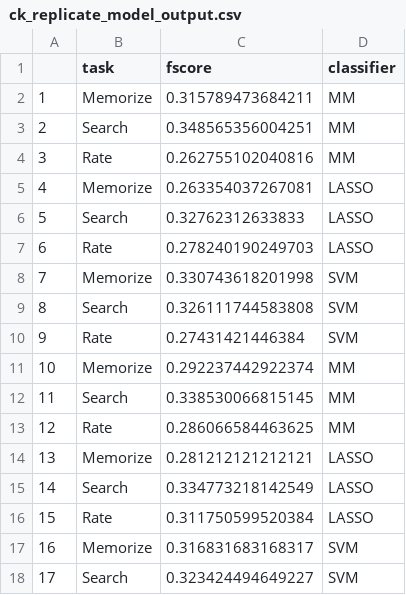
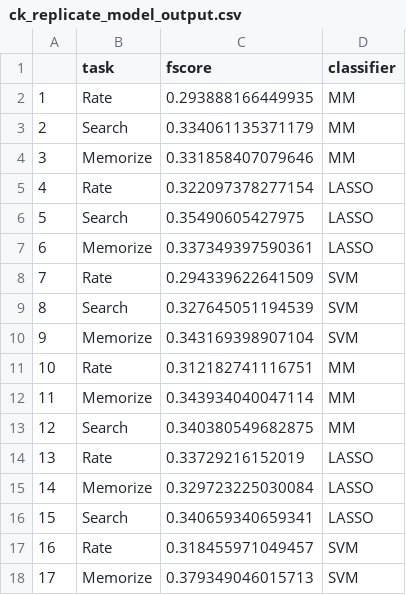
Before and after one commit to neurophysicole/deepeye, a CSV file: rnr/ck_replicate_model_output.csv, drawn as a sheet; only a part is shown; the diff covers the shown part only.

Commit message:
ran the model a few more times using different reference groups, didn't change anything. Also, doesn't seem to matter if using words or numbers to denote the groups.

```diff
--- a/rnr/ck_replicate_model_output.csv
+++ b/rnr/ck_replicate_model_output.csv
@@ -1,18 +1,18 @@
 "","task","fscore","classifier"
-"1","Memorize",0.315789473684211,"MM"
-"2","Search",0.348565356004251,"MM"
-"3","Rate",0.262755102040816,"MM"
-"4","Memorize",0.263354037267081,"LASSO"
-"5","Search",0.32762312633833,"LASSO"
-"6","Rate",0.278240190249703,"LASSO"
-"7","Memorize",0.330743618201998,"SVM"
-"8","Search",0.326111744583808,"SVM"
-"9","Rate",0.27431421446384,"SVM"
-"10","Memorize",0.292237442922374,"MM"
-"11","Search",0.338530066815145,"MM"
-"12","Rate",0.286066584463625,"MM"
-"13","Memorize",0.281212121212121,"LASSO"
-"14","Search",0.334773218142549,"LASSO"
-"15","Rate",0.311750599520384,"LASSO"
-"16","Memorize",0.316831683168317,"SVM"
-"17","Search",0.323424494649227,"SVM"
+"1","Rate",0.293888166449935,"MM"
+"2","Search",0.334061135371179,"MM"
+"3","Memorize",0.331858407079646,"MM"
+"4","Rate",0.322097378277154,"LASSO"
+"5","Search",0.35490605427975,"LASSO"
+"6","Memorize",0.337349397590361,"LASSO"
+"7","Rate",0.294339622641509,"SVM"
+"8","Search",0.327645051194539,"SVM"
+"9","Memorize",0.343169398907104,"SVM"
+"10","Rate",0.312182741116751,"MM"
+"11","Memorize",0.343934040047114,"MM"
+"12","Search",0.340380549682875,"MM"
+"13","Rate",0.33729216152019,"LASSO"
+"14","Memorize",0.329723225030084,"LASSO"
+"15","Search",0.340659340659341,"LASSO"
+"16","Rate",0.318455971049457,"SVM"
+"17","Memorize",0.379349046015713,"SVM"
```
Also changed, not shown: 134 edited cells elsewhere in this file.
